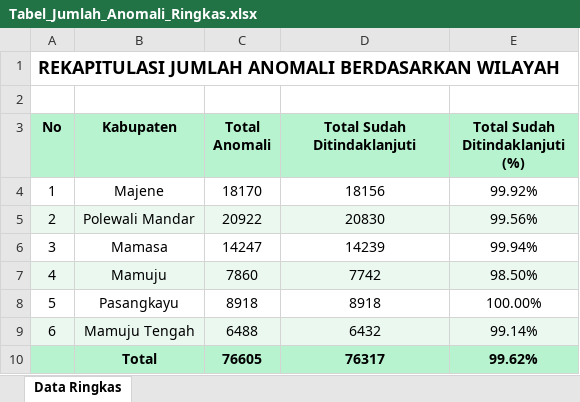
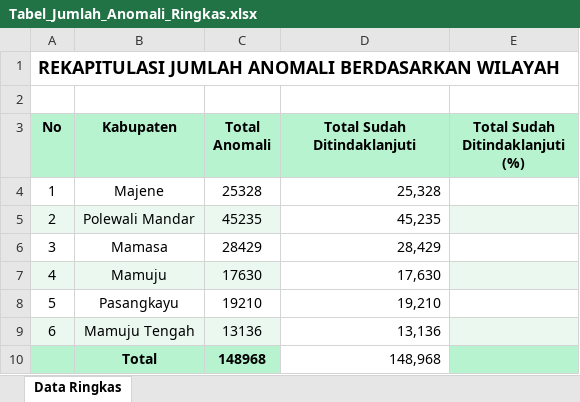
Before and after one commit to pridolinb/dashboard-anomali, an Excel workbook: Tabel_Jumlah_Anomali_Ringkas.xlsx, sheet Data Ringkas, drawn as a sheet; values as stored, in another font and other column widths than the file's, no borders; removed rows and columns are numbered as before the commit, all else as after; the diff names each change by its address in the sheet, - before the commit and + after, or states it on an @@ line.

Commit message:
Add files via upload

```diff
--- a/Tabel_Jumlah_Anomali_Ringkas.xlsx (sheet Data Ringkas)
+++ b/Tabel_Jumlah_Anomali_Ringkas.xlsx (sheet Data Ringkas)
-C4 (Total Anomali): 18170
+C4 (Total Anomali): 25328
-D4 (Total Sudah Ditindaklanjuti): 18156
+D4 (Total Sudah Ditindaklanjuti): 25,328
-D4:D9 alignment: center
+D4:D9 alignment: right
-E4 (Total Sudah Ditindaklanjuti (%)): 99.92%
+E4 (Total Sudah Ditindaklanjuti (%)): (empty)
-C5 (Total Anomali): 20922
+C5 (Total Anomali): 45235
-D5 (Total Sudah Ditindaklanjuti): 20830
+D5 (Total Sudah Ditindaklanjuti): 45,235
-D5 fill: #EAF8F0
+D5 fill: none
-E5 (Total Sudah Ditindaklanjuti (%)): 99.56%
+E5 (Total Sudah Ditindaklanjuti (%)): (empty)
-C6 (Total Anomali): 14247
+C6 (Total Anomali): 28429
-D6 (Total Sudah Ditindaklanjuti): 14239
+D6 (Total Sudah Ditindaklanjuti): 28,429
-E6 (Total Sudah Ditindaklanjuti (%)): 99.94%
+E6 (Total Sudah Ditindaklanjuti (%)): (empty)
-C7 (Total Anomali): 7860
+C7 (Total Anomali): 17630
-D7 (Total Sudah Ditindaklanjuti): 7742
+D7 (Total Sudah Ditindaklanjuti): 17,630
-D7 fill: #EAF8F0
+D7 fill: none
-E7 (Total Sudah Ditindaklanjuti (%)): 98.50%
+E7 (Total Sudah Ditindaklanjuti (%)): (empty)
-C8 (Total Anomali): 8918
+C8 (Total Anomali): 19210
-D8 (Total Sudah Ditindaklanjuti): 8918
+D8 (Total Sudah Ditindaklanjuti): 19,210
-E8 (Total Sudah Ditindaklanjuti (%)): 100.00%
+E8 (Total Sudah Ditindaklanjuti (%)): (empty)
-C9 (Total Anomali): 6488
+C9 (Total Anomali): 13136
-D9 (Total Sudah Ditindaklanjuti): 6432
+D9 (Total Sudah Ditindaklanjuti): 13,136
-D9 fill: #EAF8F0
+D9 fill: none
-E9 (Total Sudah Ditindaklanjuti (%)): 99.14%
+E9 (Total Sudah Ditindaklanjuti (%)): (empty)
-row 10:  | Total | 76605 | 76317 | 99.62%
+row 10:  | Total | 148968 | 148,968
```
